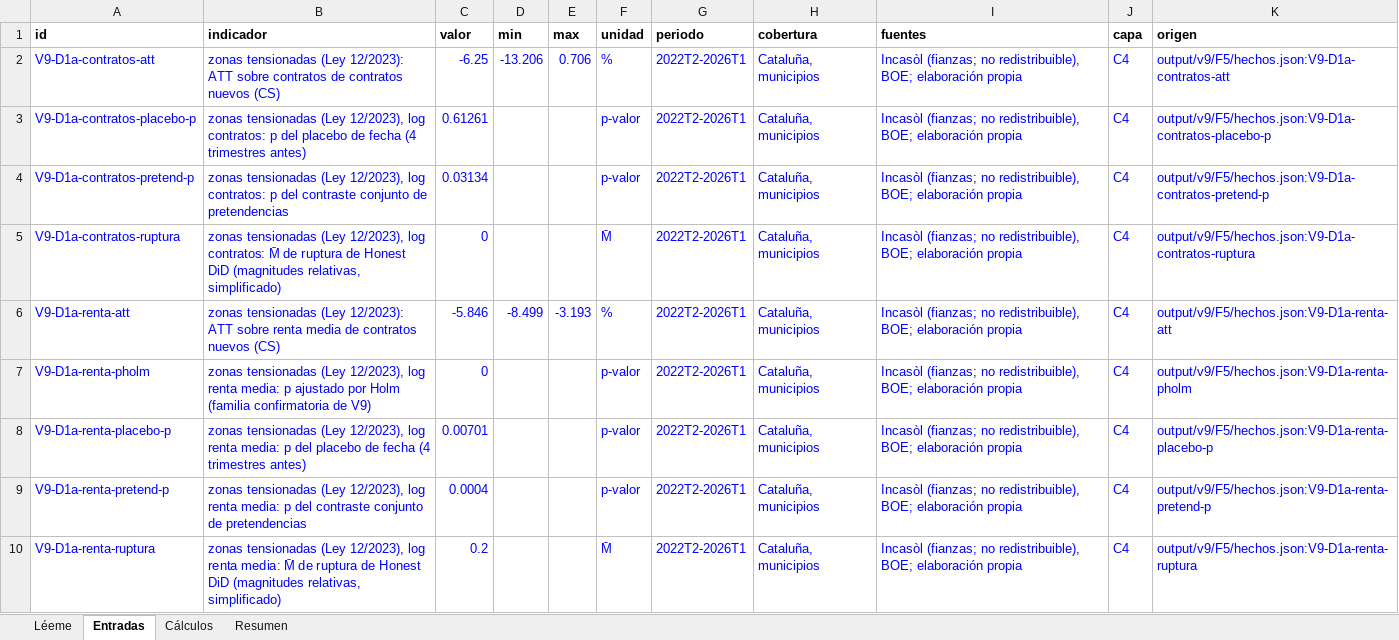
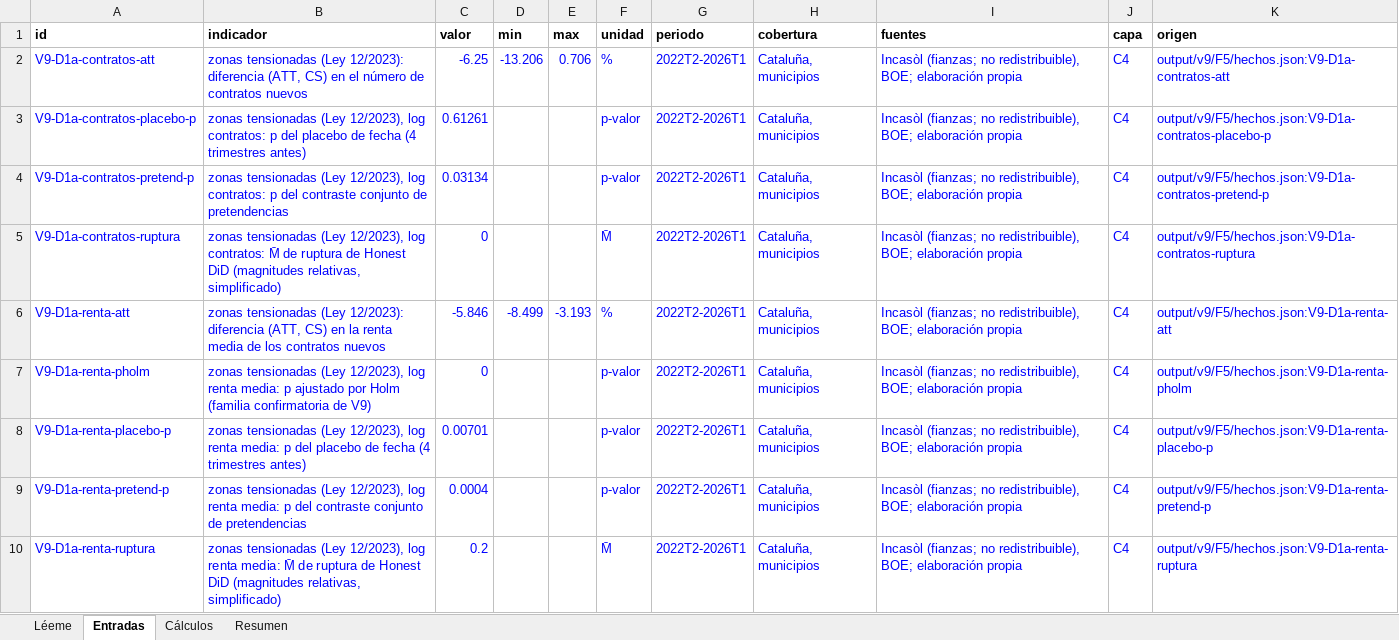
Before and after one commit to Phraselium/Econometr-a, an Excel workbook: output/v9/tablas_v9.xlsx, sheet Entradas, drawn as a sheet; only a part is shown; values as stored, in another font and other column widths than the file's, no borders; the diff covers the shown part only; the diff names each change by its address in the sheet, - before the commit and + after, or states it on an @@ line.

```diff
--- a/output/v9/tablas_v9.xlsx (sheet Entradas)
+++ b/output/v9/tablas_v9.xlsx (sheet Entradas)
-B2 (indicador): …(Ley 12/2023): ATT sobre contratos de contratos nuevos (CS)
+B2 (indicador): …(Ley 12/2023): diferencia (ATT, CS) en el número de contratos nuevos
-B6 (indicador): …(Ley 12/2023): ATT sobre renta media de contratos nuevos (CS)
+B6 (indicador): …(Ley 12/2023): diferencia (ATT, CS) en la renta media de los contratos nuevos
```
Also changed, not shown: 2 edited cells elsewhere in this sheet, publicacion/tablas_v9.xlsx, 5 other files.
